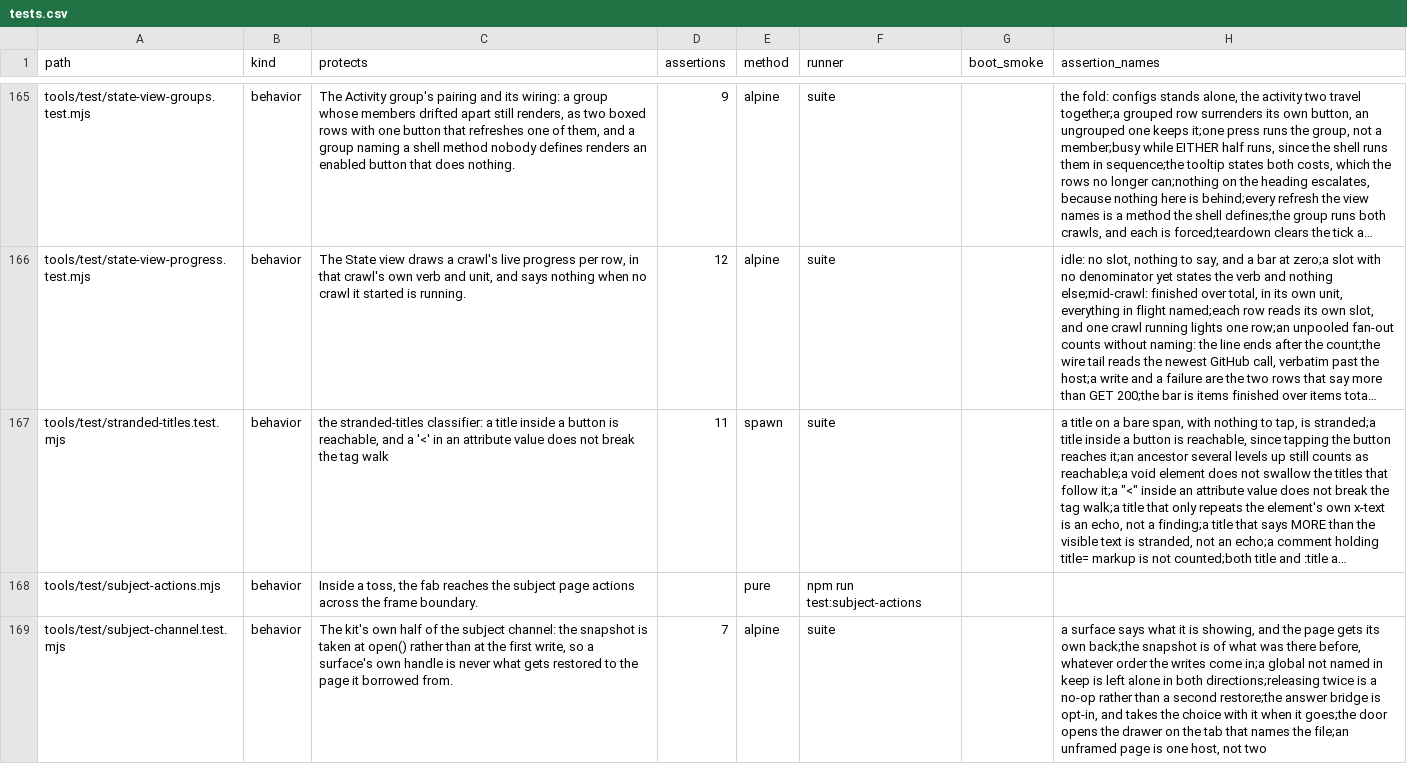
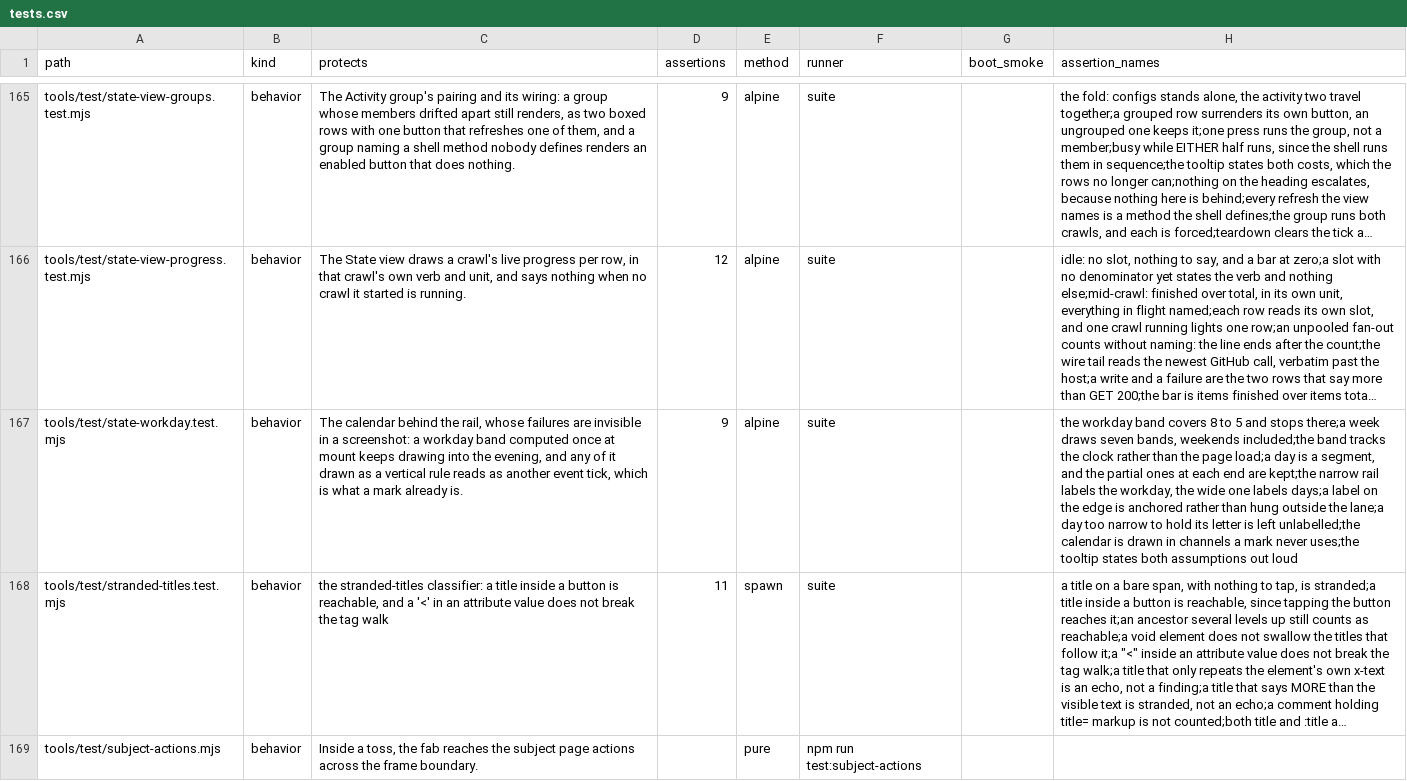
Before and after one commit to mehrlander/WebTools, a CSV file: docs/tests.csv, drawn as a sheet; only a part is shown, gaps mark what is left out; the shorter side is filled out with more unchanged rows; long unchanged cells end in …; the diff names each change by its address in the sheet, - before the commit and + after, or states it on an @@ line.

```diff
--- a/docs/tests.csv
+++ b/docs/tests.csv
+row 167: tools/test/state-workday.test.mjs | behavior | The calendar behind the rail, whose failures are invisible in a screenshot: a workday band computed once at mount keeps drawing into the evening, and any of it drawn as a vertical rule reads as another event tick, which is what a mark already is. | 9 | alpine | suite |  | the workday band covers 8 to 5 and stops there;a week draws seven bands, weekends included;the band tracks the clock rather than the page load;a day is a segment, and the partial ones at each end are kept;the narrow rail labels the workday, the wide one labels days;a label on the edge is anchored rather than hung outside the lane;a day too narrow to hold its letter is left unlabelled;the calendar is drawn in channels a mark never uses;the tooltip states both assumptions out loud
```
Also changed, not shown: docs/docs.csv, 3 other files.
